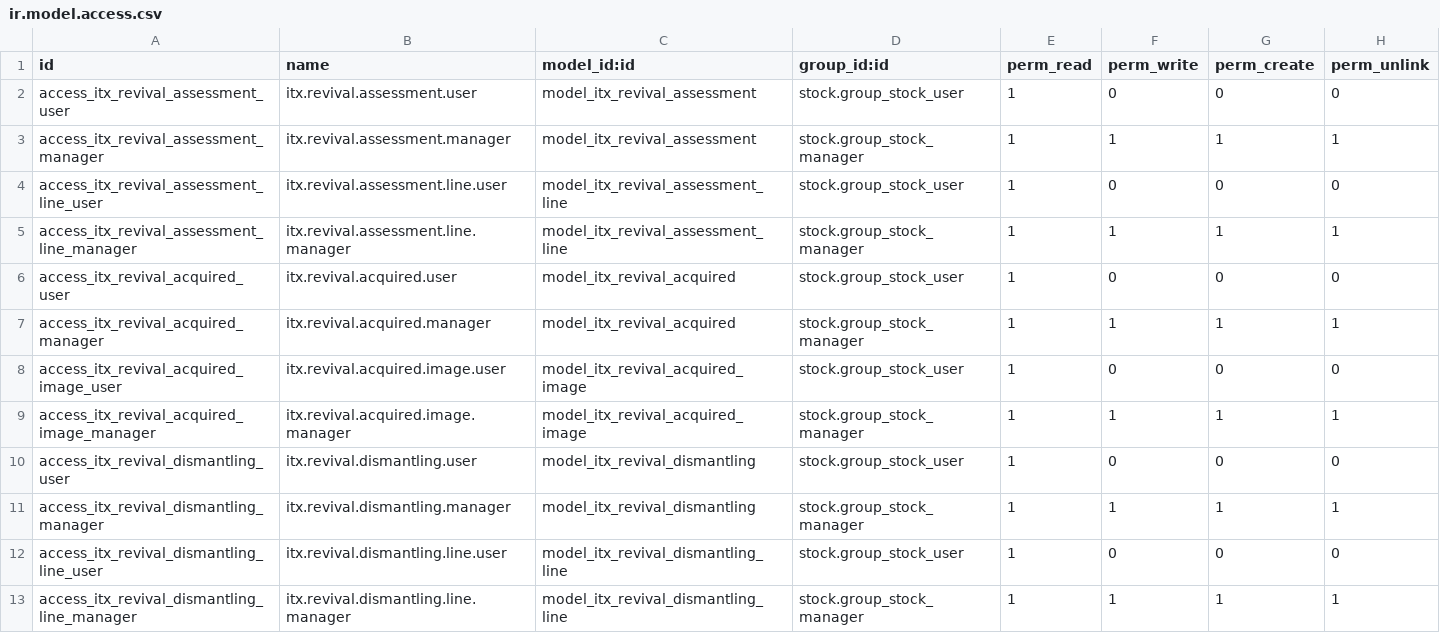
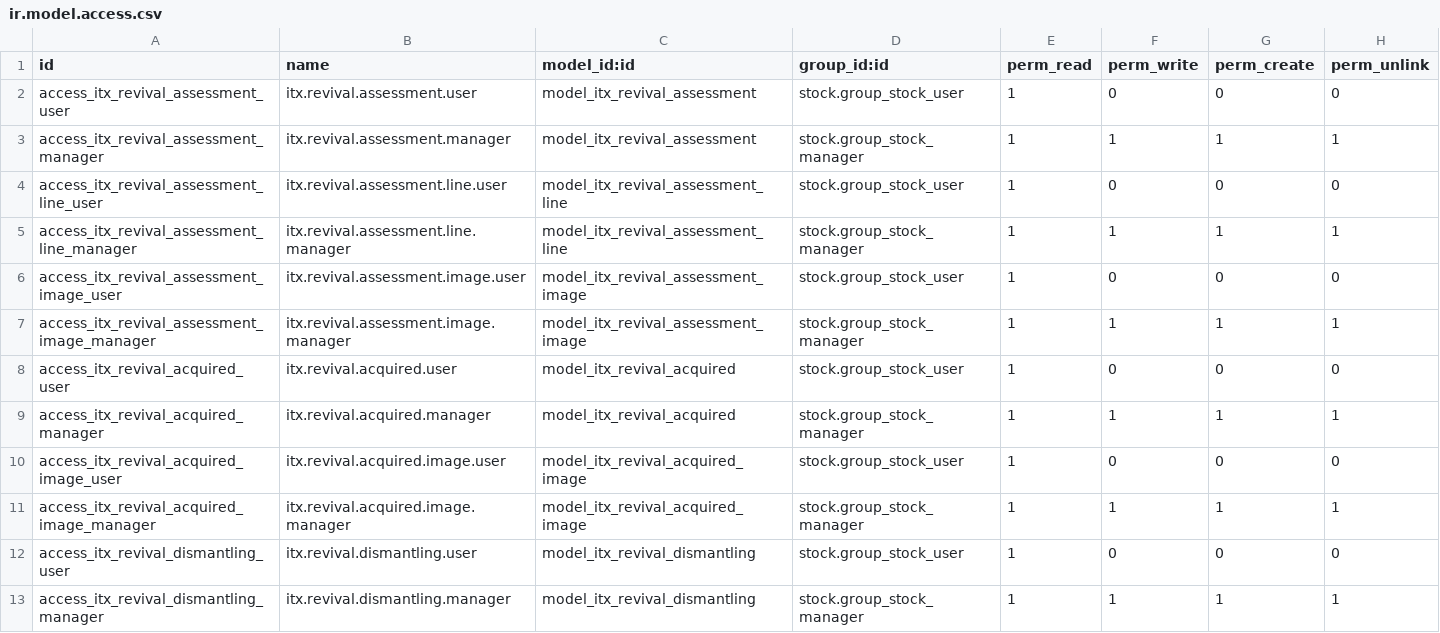
Before and after one commit to chainarp/itx_revival_vehicle, a CSV file: security/ir.model.access.csv, drawn as a sheet; only a part is shown; the shorter side is filled out with more unchanged rows.

```diff
--- a/security/ir.model.access.csv
+++ b/security/ir.model.access.csv
@@ -5,2 +5,4 @@ access_itx_revival_assessment_line_user,itx.revival.assessment.line.user,model_i
 access_itx_revival_assessment_line_manager,itx.revival.assessment.line.manager,model_itx_revival_assessment_line,stock.group_stock_manager,1,1,1,1
+access_itx_revival_assessment_image_user,itx.revival.assessment.image.user,model_itx_revival_assessment_image,stock.group_stock_user,1,0,0,0
+access_itx_revival_assessment_image_manager,itx.revival.assessment.image.manager,model_itx_revival_assessment_image,stock.group_stock_manager,1,1,1,1
 access_itx_revival_acquired_user,itx.revival.acquired.user,model_itx_revival_acquired,stock.group_stock_user,1,0,0,0
```
Also changed, not shown: 9 other files.
